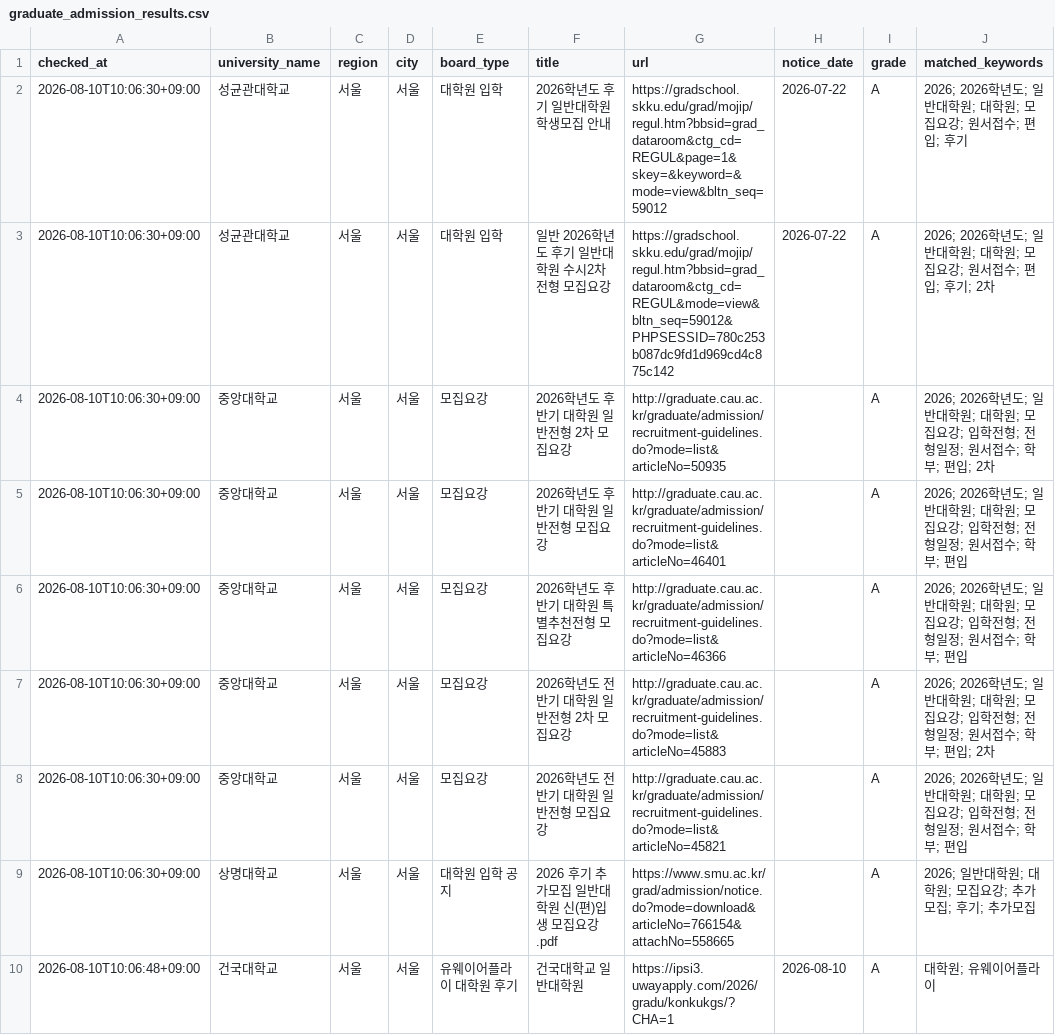
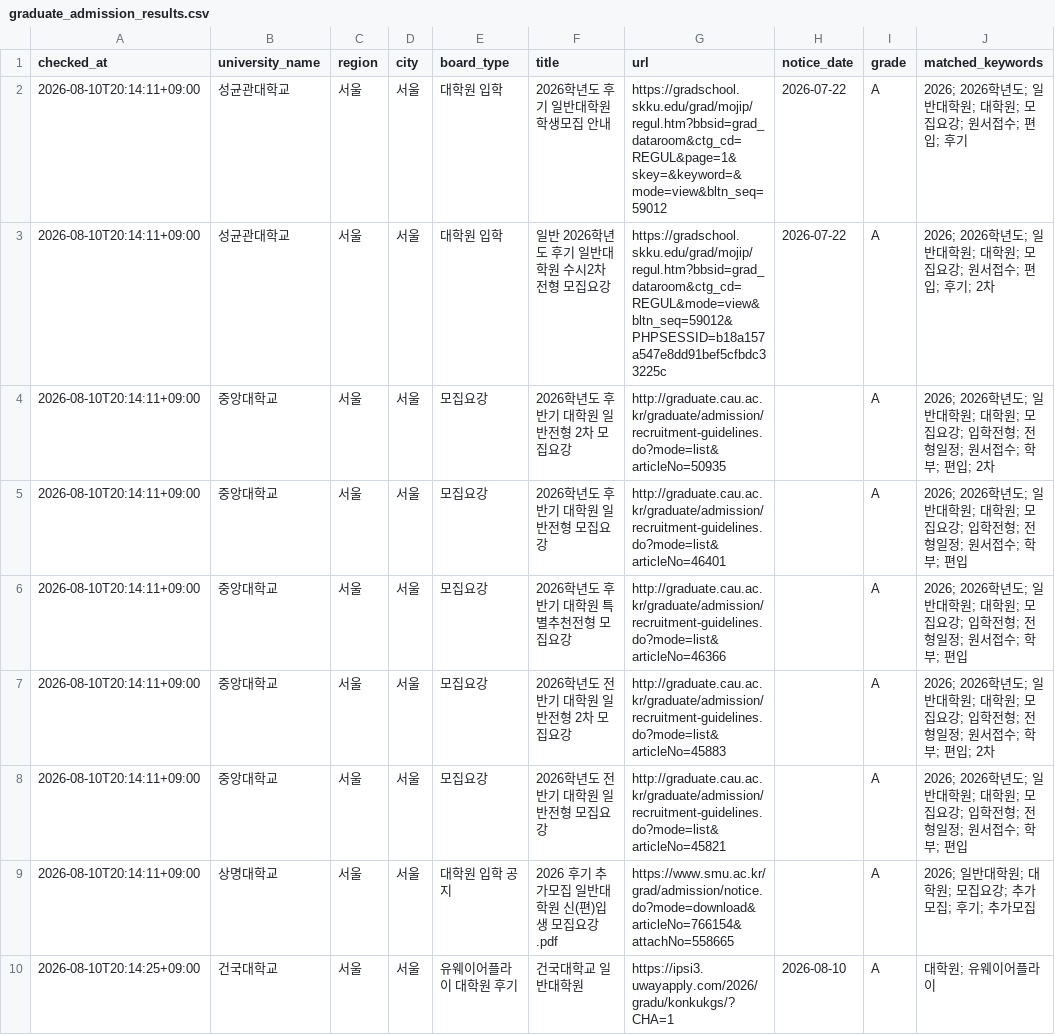
Before and after one commit to undcore/university-course-watcher, a CSV file: university-course-watcher/data/graduate_admission_results.csv, drawn as a sheet; only a part is shown; the diff covers the shown part only; the diff names each change by its address in the sheet, - before the commit and + after, or states it on an @@ line.

```diff
--- a/university-course-watcher/data/graduate_admission_results.csv
+++ b/university-course-watcher/data/graduate_admission_results.csv
-A2:A9 (checked_at): 2026-08-10T10:06:30+09:00
+A2:A9 (checked_at): 2026-08-10T20:14:11+09:00
-G3 (url): https://gradschool.skku.edu/grad/mojip/regul.htm?bbsid=grad_dataroom&ctg_cd=REGUL&mode=view&bltn_seq=59012&PHPSESSID=780c253b087dc9fd1d969cd4c875c142
+G3 (url): https://gradschool.skku.edu/grad/mojip/regul.htm?bbsid=grad_dataroom&ctg_cd=REGUL&mode=view&bltn_seq=59012&PHPSESSID=b18a157a547e8dd91bef5cfbdc33225c
-A10 (checked_at): 2026-08-10T10:06:48+09:00
+A10 (checked_at): 2026-08-10T20:14:25+09:00
```
Also changed, not shown: 8 edited cells elsewhere in this file, 2 other files.
